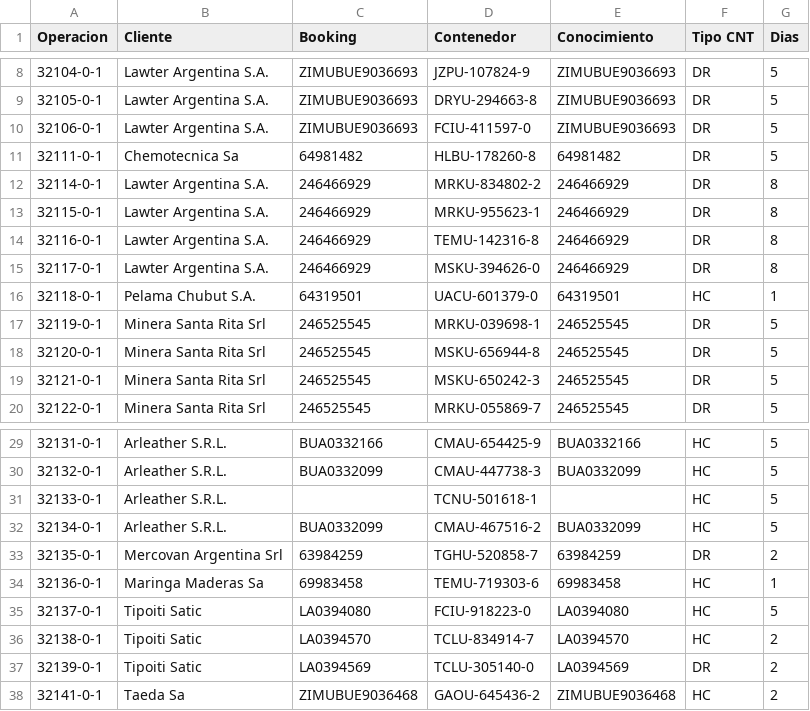
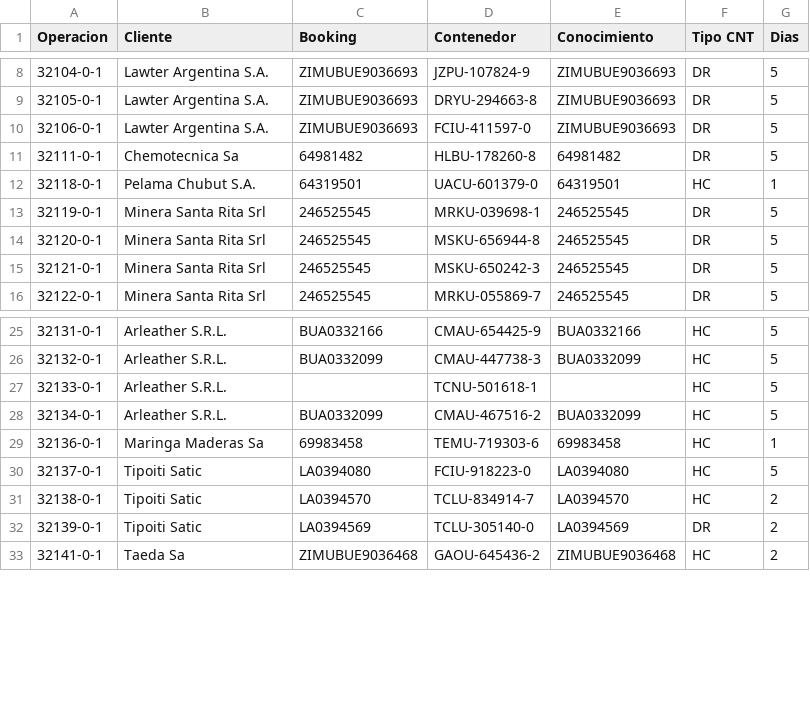
Before and after one commit to marajadesantelmo/dassa_operativo_stream, a CSV file: data/listos_para_remitir.csv, drawn as a sheet; only a part is shown, gaps mark what is left out; the diff names each change by its address in the sheet, - before the commit and + after, or states it on an @@ line.

```diff
--- a/data/listos_para_remitir.csv
+++ b/data/listos_para_remitir.csv
-row 12: 32114-0-1 | Lawter Argentina S.A. | 246466929 | MRKU-834802-2 | 246466929 | DR | 8
-row 13: 32115-0-1 | Lawter Argentina S.A. | 246466929 | MRKU-955623-1 | 246466929 | DR | 8
-row 14: 32116-0-1 | Lawter Argentina S.A. | 246466929 | TEMU-142316-8 | 246466929 | DR | 8
-row 15: 32117-0-1 | Lawter Argentina S.A. | 246466929 | MSKU-394626-0 | 246466929 | DR | 8
-row 33: 32135-0-1 | Mercovan Argentina Srl | 63984259 | TGHU-520858-7 | 63984259 | DR | 2
```
Also changed, not shown: data/arribos.csv, data/existente_plz.csv, 1 other file.
